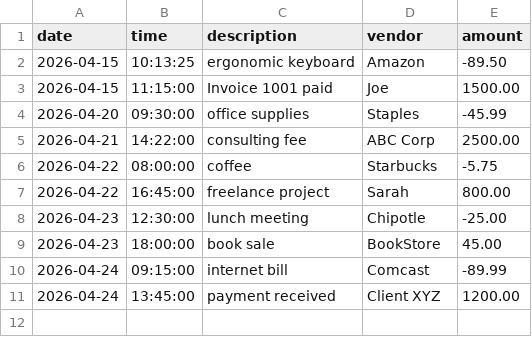
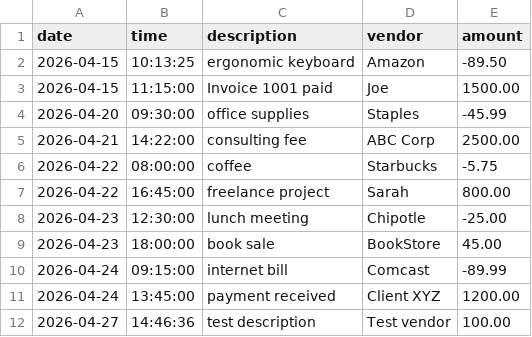
Before and after one commit to thejunyongjung/capstone-1-accounting-ledger, a CSV file: transactions.csv (was transaction.csv), drawn as a sheet; the diff names each change by its address in the sheet, - before the commit and + after, or states it on an @@ line.

Commit message:
Adding deposit function. transaction.csv --> transactions.csv.

```diff
--- a/transaction.csv
+++ b/transactions.csv
+row 12: 2026-04-27 | 14:46:36 | test description | Test vendor | 100.00
```
Also changed, not shown: 1 other file.
